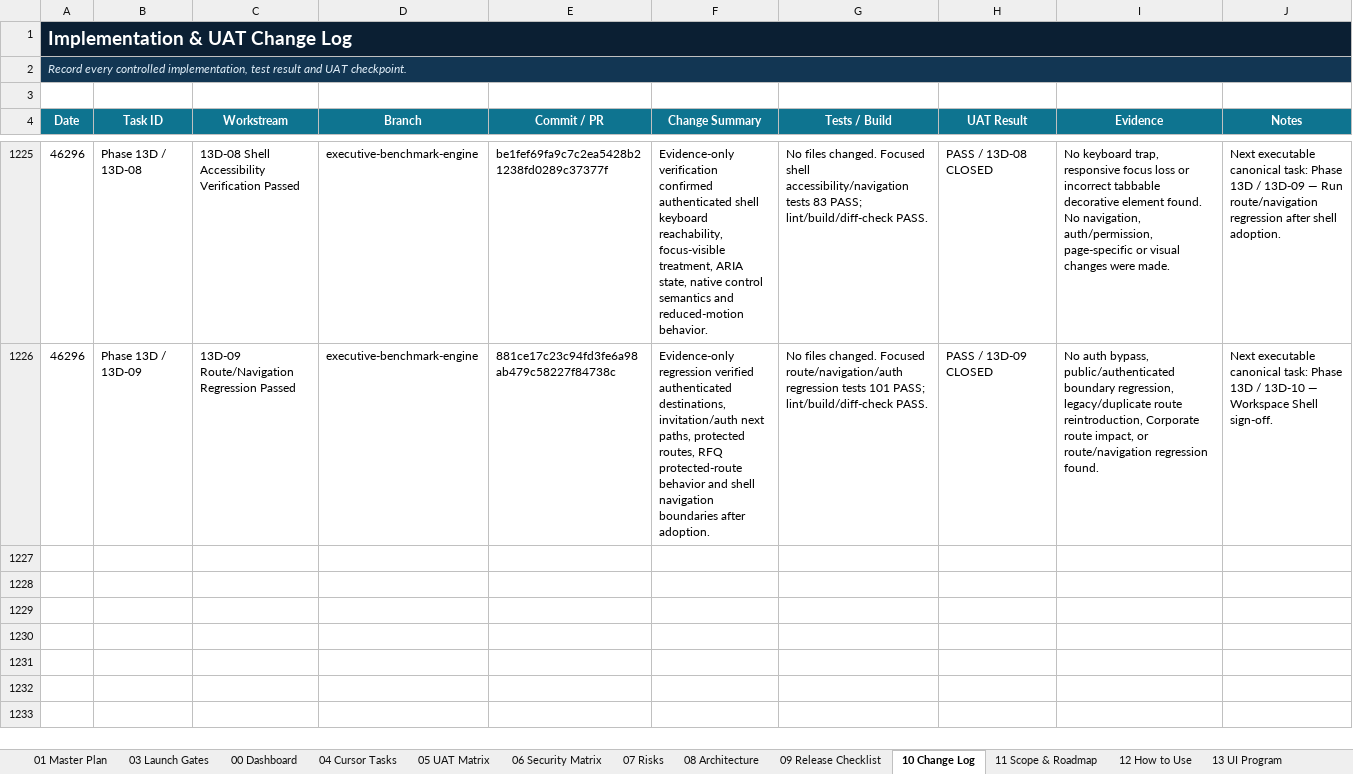
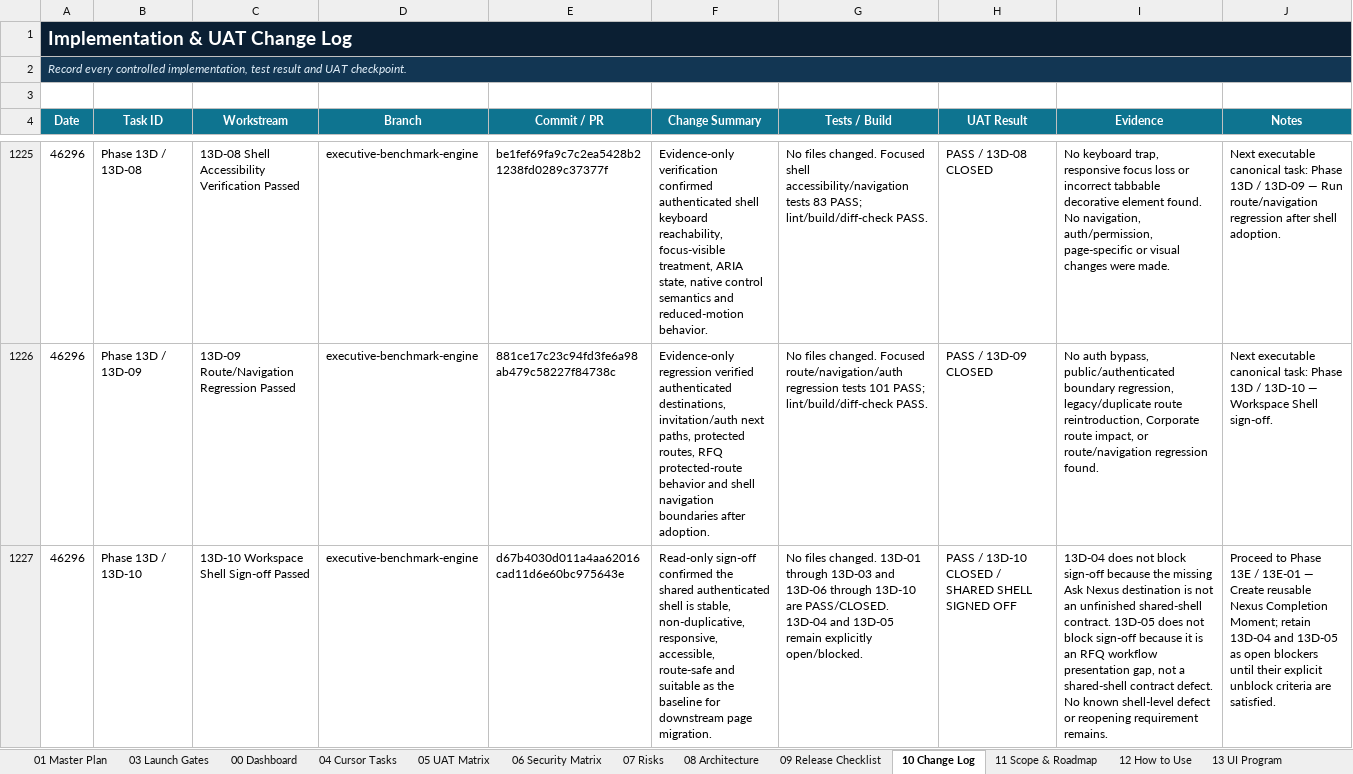
Before and after one commit to amirtaheri1978-cyber/nexuspavilion-core, an Excel workbook: docs/governance/NexusPavilion_Master_Launch_Execution_Plan.xlsx, sheet 10 Change Log, drawn as a sheet; only a part is shown, gaps mark what is left out; values as stored, in another font and other column widths than the file's, no borders; table styles not drawn; the diff names each change by its address in the sheet, - before the commit and + after, or states it on an @@ line.

Commit message:
Sign off workspace shell baseline

```diff
--- a/docs/governance/NexusPavilion_Master_Launch_Execution_Plan.xlsx (sheet 10 Change Log)
+++ b/docs/governance/NexusPavilion_Master_Launch_Execution_Plan.xlsx (sheet 10 Change Log)
+row 1227: 46296 | Phase 13D / 13D-10 | 13D-10 Workspace Shell Sign-off Passed | executive-benchmark-engine | d67b4030d011a4aa62016cad11d6e60bc975643e | Read-only sign-off confirmed the shared authenticated shell is stable, non-duplicative, responsive, accessible, route-safe and suitable as the baseline for downstream page migration. | No files changed. 13D-01 through 13D-03 and 13D-06 through 13D-10 are PASS/CLOSED. 13D-04 and 13D-05 remain explicitly open/blocked. | PASS / 13D-10 CLOSED / SHARED SHELL SIGNED OFF | 13D-04 does not block sign-off because the missing Ask Nexus destination is not an unfinished shared-shell contract. 13D-05 does not block sign-off because it is an RFQ workflow presentation gap, not a shared-shell contract defect. No known shell-level defect or reopening requirement remains. | Proceed to Phase 13E / 13E-01 — Create reusable Nexus Completion Moment; retain 13D-04 and 13D-05 as open blockers until their explicit unblock criteria are satisfied.
```
Also changed, not shown: sheet 00 Dashboard, sheet 01 Master Plan, sheet 13 UI Program, charts or pictures.
